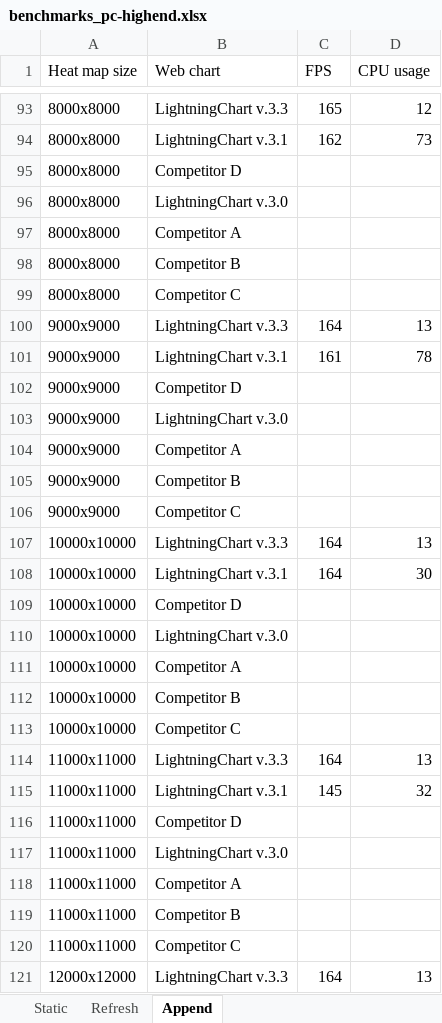
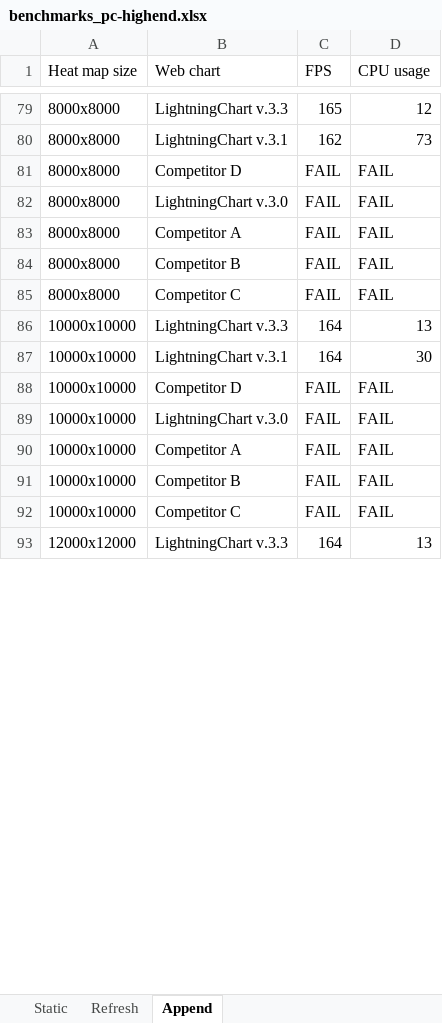
Before and after one commit to Arction/javascript-charts-performance-comparison-heatmaps, an Excel workbook: bench/benchmarks_pc-highend.xlsx, sheet Append, drawn as a sheet; only a part is shown, gaps mark what is left out; values as stored, in another font and other column widths than the file's, no borders; removed rows and columns are numbered as before the commit, all else as after; the diff covers the shown part only; the diff names each change by its address in the sheet, - before the commit and + after, or states it on an @@ line.

```diff
--- a/bench/benchmarks_pc-highend.xlsx (sheet Append)
+++ b/bench/benchmarks_pc-highend.xlsx (sheet Append)
-C81:C85 (FPS): (empty)
+C81:C85 (FPS): FAIL
-D81:D85 (CPU usage): (empty)
+D81:D85 (CPU usage): FAIL
-row 100: 9000x9000 | LightningChart v.3.3 | 164 | 13
-row 101: 9000x9000 | LightningChart v.3.1 | 161 | 78
-row 102: 9000x9000 | Competitor D
-row 103: 9000x9000 | LightningChart v.3.0
-row 104: 9000x9000 | Competitor A
-row 105: 9000x9000 | Competitor B
-row 106: 9000x9000 | Competitor C
-C88:C92 (FPS): (empty)
+C88:C92 (FPS): FAIL
-D88:D92 (CPU usage): (empty)
+D88:D92 (CPU usage): FAIL
-row 114: 11000x11000 | LightningChart v.3.3 | 164 | 13
-row 115: 11000x11000 | LightningChart v.3.1 | 145 | 32
-row 116: 11000x11000 | Competitor D
-row 117: 11000x11000 | LightningChart v.3.0
-row 118: 11000x11000 | Competitor A
-row 119: 11000x11000 | Competitor B
-row 120: 11000x11000 | Competitor C
```
Also changed, not shown: 34 added rows, 27 removed rows and 59 edited cells elsewhere in this sheet, 8 other files.
